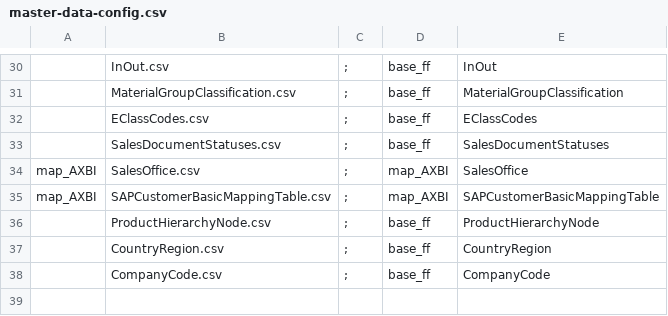
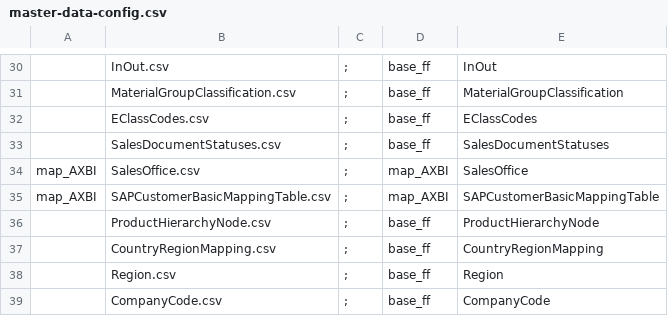
Before and after one commit to szubalii/leviat-data-and-analytics, a CSV file: synapse-dwh/syndw_xxxx_sls_d_euw_001/Master Data/master-data-config.csv, drawn as a sheet; only a part is shown, gaps mark what is left out.

```diff
--- a/synapse-dwh/syndw_xxxx_sls_d_euw_001/Master Data/master-data-config.csv
+++ b/synapse-dwh/syndw_xxxx_sls_d_euw_001/Master Data/master-data-config.csv
@@ -36,3 +36,4 @@ map_AXBI;SAPCustomerBasicMappingTable.csv;";";map_AXBI;SAPCustomerBasicMappingTa
 ;ProductHierarchyNode.csv;";";base_ff;ProductHierarchyNode
-;CountryRegion.csv;";";base_ff;CountryRegion
+;CountryRegionMapping.csv;";";base_ff;CountryRegionMapping
+;Region.csv;";";base_ff;Region
 ;CompanyCode.csv;";";base_ff;CompanyCode
```
Also changed, not shown: synapse-dwh/syndw_xxxx_sls_d_euw_001/Master Data/CompanyCode.csv, 9 other files.
